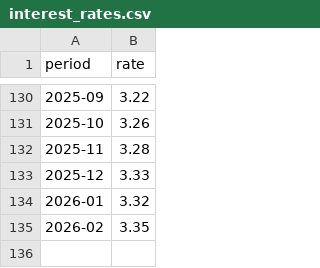
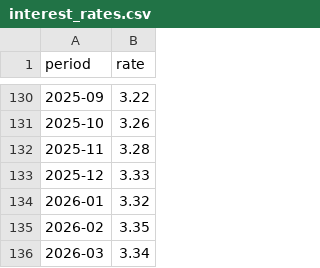
Before and after one commit to gehuybre/embuild-analyses, a CSV file: apps/nbb-rente/public/data/interest_rates.csv, drawn as a sheet; only a part is shown, gaps mark what is left out.

```diff
--- a/apps/nbb-rente/public/data/interest_rates.csv
+++ b/apps/nbb-rente/public/data/interest_rates.csv
@@ -135 +135,2 @@ period,rate
 2026-02,3.35
+2026-03,3.34
```
Also changed, not shown: apps/nbb-rente/public/data/inflation_forecasts.csv, 9 other files.
